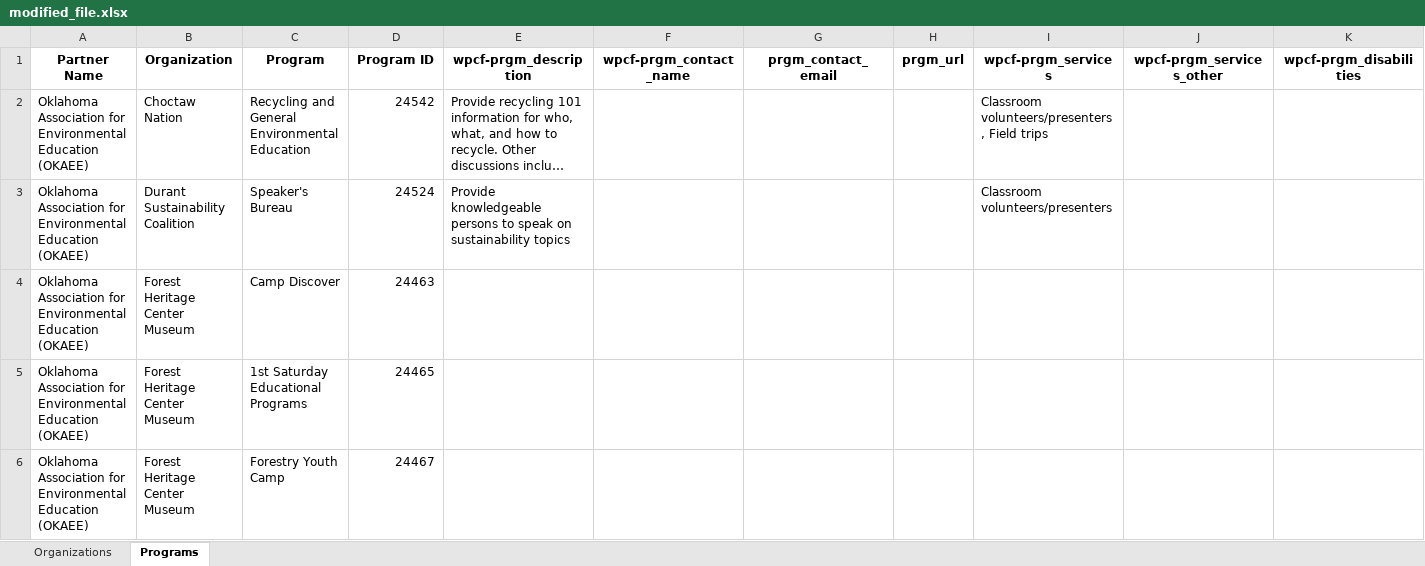
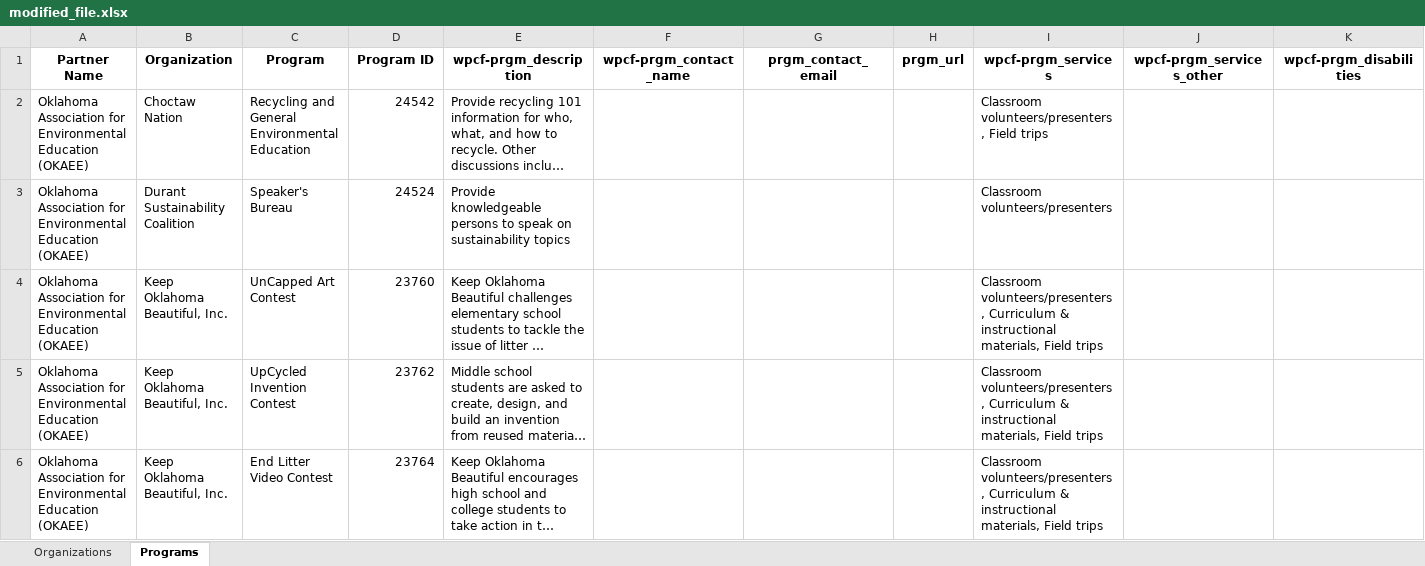
Before and after one commit to GenThrive/Oklahoma, an Excel workbook: data/modified_file.xlsx, sheet Programs, drawn as a sheet; only a part is shown; the shorter side is filled out with more unchanged rows; long unchanged cells end in …; values as stored, in another font and other column widths than the file's, no borders; rows hold the shown columns only; the diff covers the shown part only; the diff names each change by its address in the sheet, - before the commit and + after, or states it on an @@ line.

```diff
--- a/data/modified_file.xlsx (sheet Programs)
+++ b/data/modified_file.xlsx (sheet Programs)
-row 4: Oklahoma Association for Environmental Education (OKAEE) | Forest Heritage Center Museum | Camp Discover | 24463
-row 5: Oklahoma Association for Environmental Education (OKAEE) | Forest Heritage Center Museum | 1st Saturday Educational Programs | 24465
-row 6: Oklahoma Association for Environmental Education (OKAEE) | Forest Heritage Center Museum | Forestry Youth Camp | 24467
```
Also changed, not shown: 4 removed rows elsewhere in this sheet, sheet Organizations, data/data_dictionary_current.xlsx, 1 other file.
